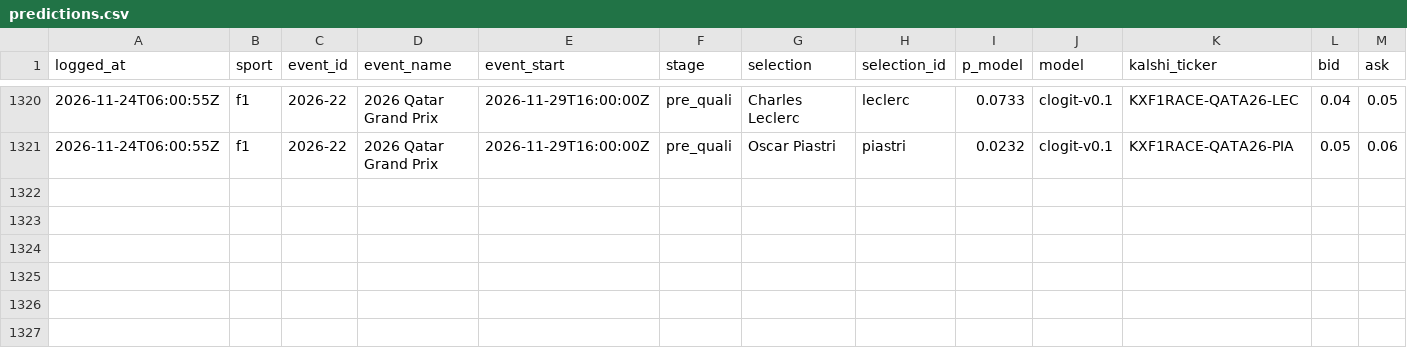
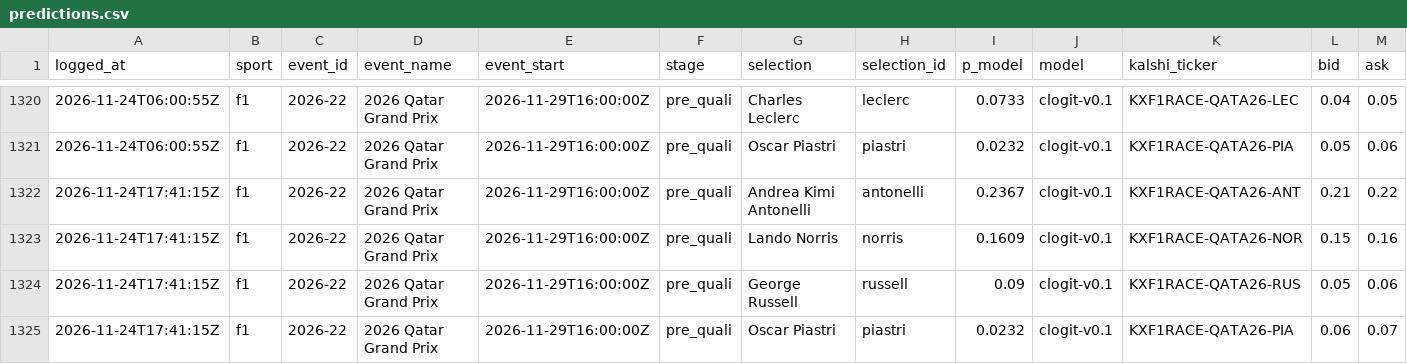
Before and after one commit to huuhuannt1998/f1-lol-quant, a CSV file: ledger/predictions.csv, drawn as a sheet; only a part is shown, gaps mark what is left out; rows hold the shown columns only; the diff names each change by its address in the sheet, - before the commit and + after, or states it on an @@ line.

```diff
--- a/ledger/predictions.csv
+++ b/ledger/predictions.csv
+row 1322: 2026-11-24T17:41:15Z | f1 | 2026-22 | 2026 Qatar Grand Prix | 2026-11-29T16:00:00Z | pre_quali | Andrea Kimi Antonelli | antonelli | 0.2367 | clogit-v0.1 | KXF1RACE-QATA26-ANT | 0.21 | 0.22
+row 1323: 2026-11-24T17:41:15Z | f1 | 2026-22 | 2026 Qatar Grand Prix | 2026-11-29T16:00:00Z | pre_quali | Lando Norris | norris | 0.1609 | clogit-v0.1 | KXF1RACE-QATA26-NOR | 0.15 | 0.16
+row 1324: 2026-11-24T17:41:15Z | f1 | 2026-22 | 2026 Qatar Grand Prix | 2026-11-29T16:00:00Z | pre_quali | George Russell | russell | 0.09 | clogit-v0.1 | KXF1RACE-QATA26-RUS | 0.05 | 0.06
+row 1325: 2026-11-24T17:41:15Z | f1 | 2026-22 | 2026 Qatar Grand Prix | 2026-11-29T16:00:00Z | pre_quali | Oscar Piastri | piastri | 0.0232 | clogit-v0.1 | KXF1RACE-QATA26-PIA | 0.06 | 0.07
```
Also changed, not shown: 3 other files.
